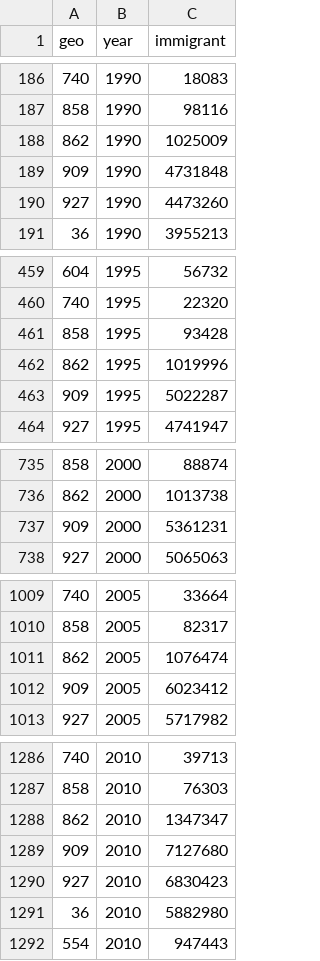
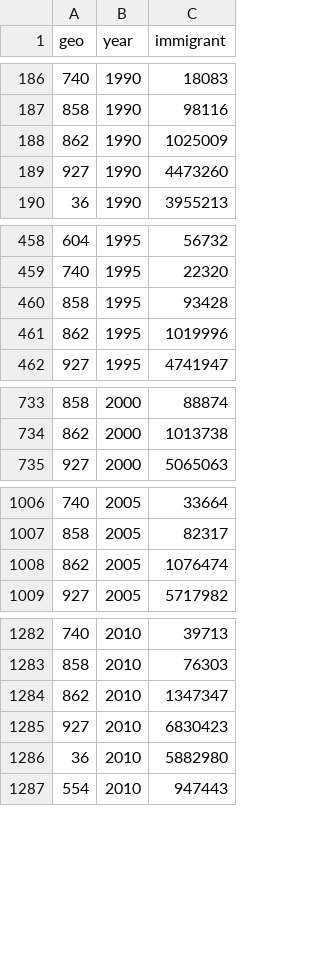
Before and after one commit to open-numbers/ddf--unpop--international_migrant_stock, a CSV file: ddf--datapoints--immigrant--by--geo--year.csv, drawn as a sheet; only a part is shown, gaps mark what is left out; the diff covers the shown part only; the diff names each change by its address in the sheet, - before the commit and + after, or states it on an @@ line.

```diff
--- a/ddf--datapoints--immigrant--by--geo--year.csv
+++ b/ddf--datapoints--immigrant--by--geo--year.csv
-row 189: 909 | 1990 | 4731848
-row 463: 909 | 1995 | 5022287
-row 737: 909 | 2000 | 5361231
-row 1012: 909 | 2005 | 6023412
-row 1289: 909 | 2010 | 7127680
```
Also changed, not shown: 2 removed rows elsewhere in this file, 1 other file.
